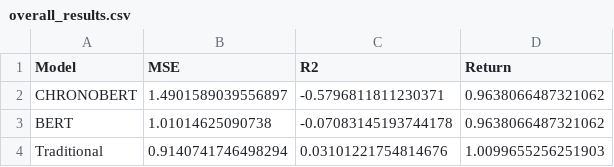
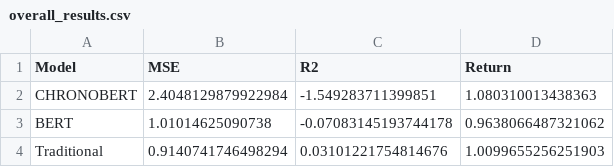
Before and after one commit to chackett24/CHRONO_pairs, a CSV file: outputs/overall_results.csv, drawn as a sheet.

```diff
--- a/outputs/overall_results.csv
+++ b/outputs/overall_results.csv
@@ -1,3 +1,3 @@
 Model,MSE,R2,Return
-CHRONOBERT,1.4901589039556897,-0.5796811811230371,0.9638066487321062
+CHRONOBERT,2.4048129879922984,-1.549283711399851,1.080310013438363
 BERT,1.01014625090738,-0.07083145193744178,0.9638066487321062
```
Also changed, not shown: outputs/portfolios.csv, 2 other files.
